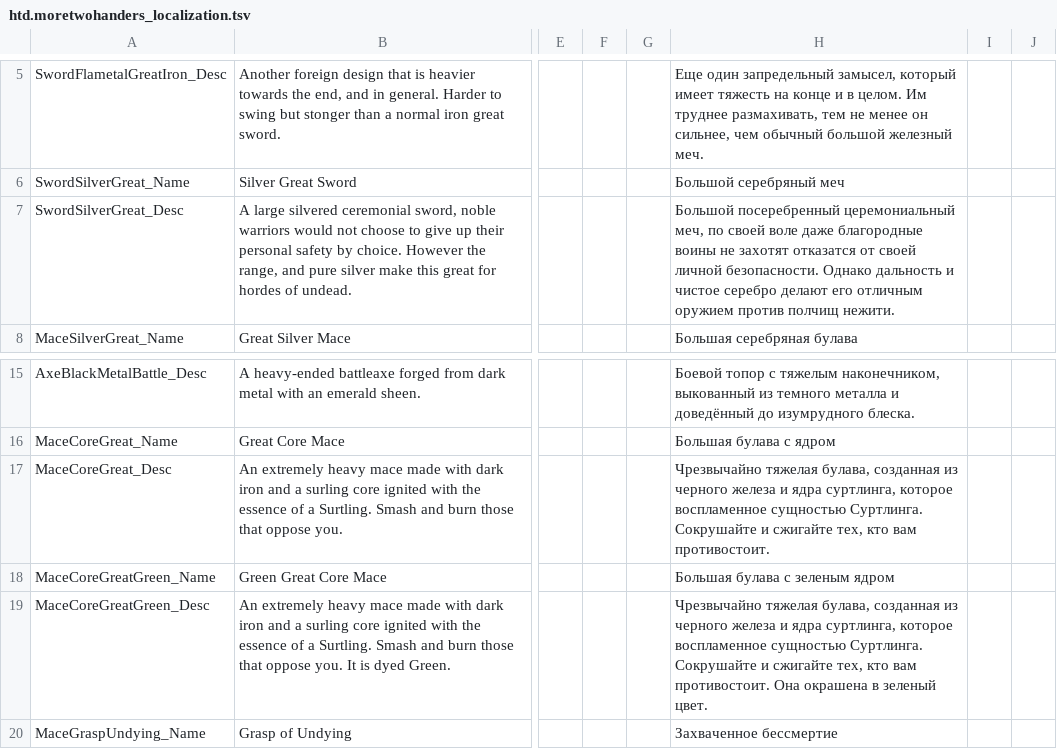
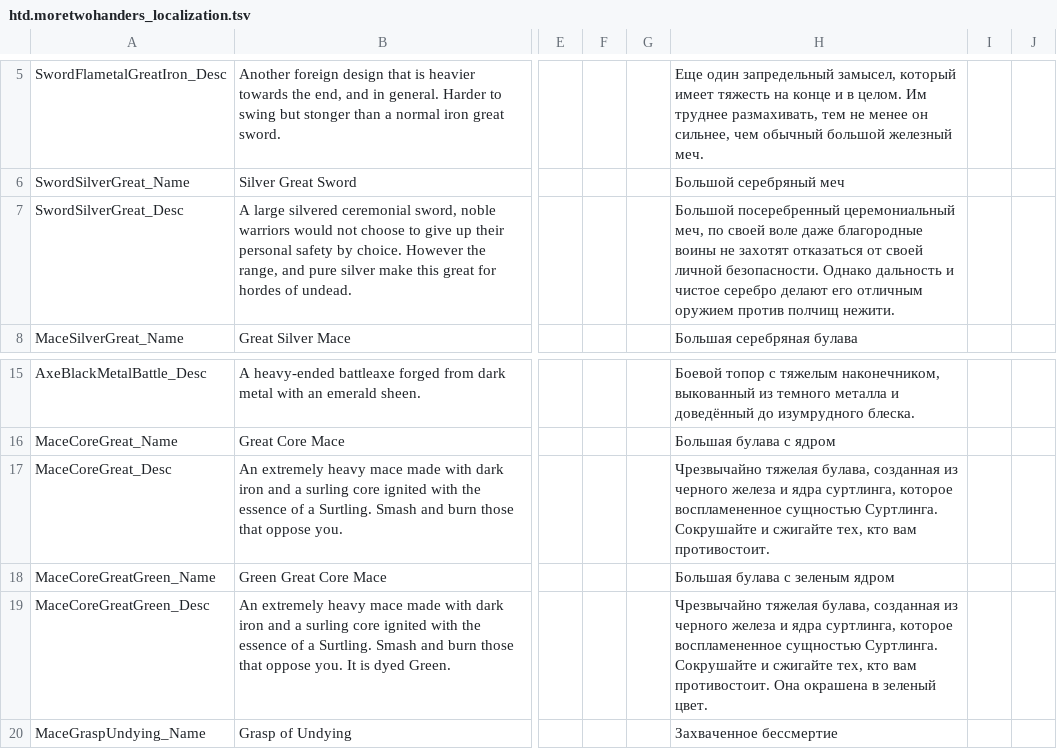
Before and after one commit to Dominowood371/Valheim-Mods, a TSV file: Valheim Mods Russian Translation/More Two Handers/htd.moretwohanders_localization.tsv, drawn as a sheet; only a part is shown, gaps mark what is left out; the diff names each change by its address in the sheet, - before the commit and + after, or states it on an @@ line.

Commit message:
Update htd.moretwohanders_localization.tsv

```diff
--- a/Valheim Mods Russian Translation/More Two Handers/htd.moretwohanders_localization.tsv
+++ b/Valheim Mods Russian Translation/More Two Handers/htd.moretwohanders_localization.tsv
-H7: …не захотят отказатся от своей…
+H7: …не захотят отказаться от своей…
-H17: …суртлинга, которое воспламенное сущностью Суртлинга.…
+H17: …суртлинга, которое воспламененное сущностью Суртлинга.…
-H19: …суртлинга, которое воспламенное сущностью Суртлинга.…
+H19: …суртлинга, которое воспламененное сущностью Суртлинга.…
```
